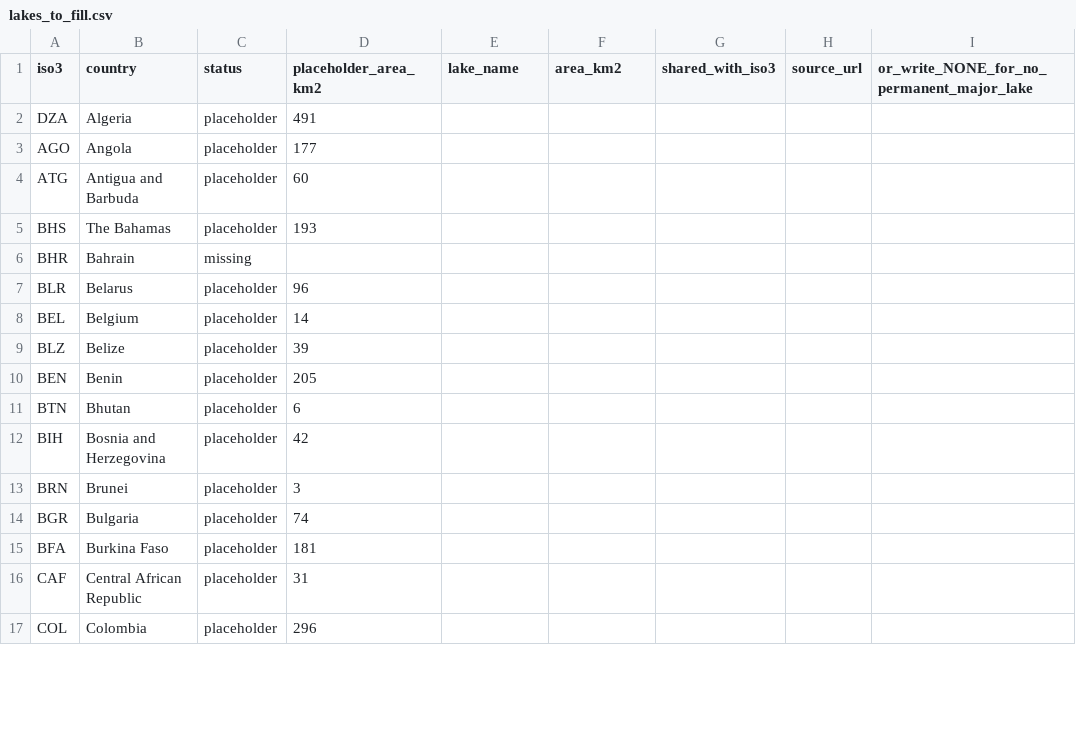
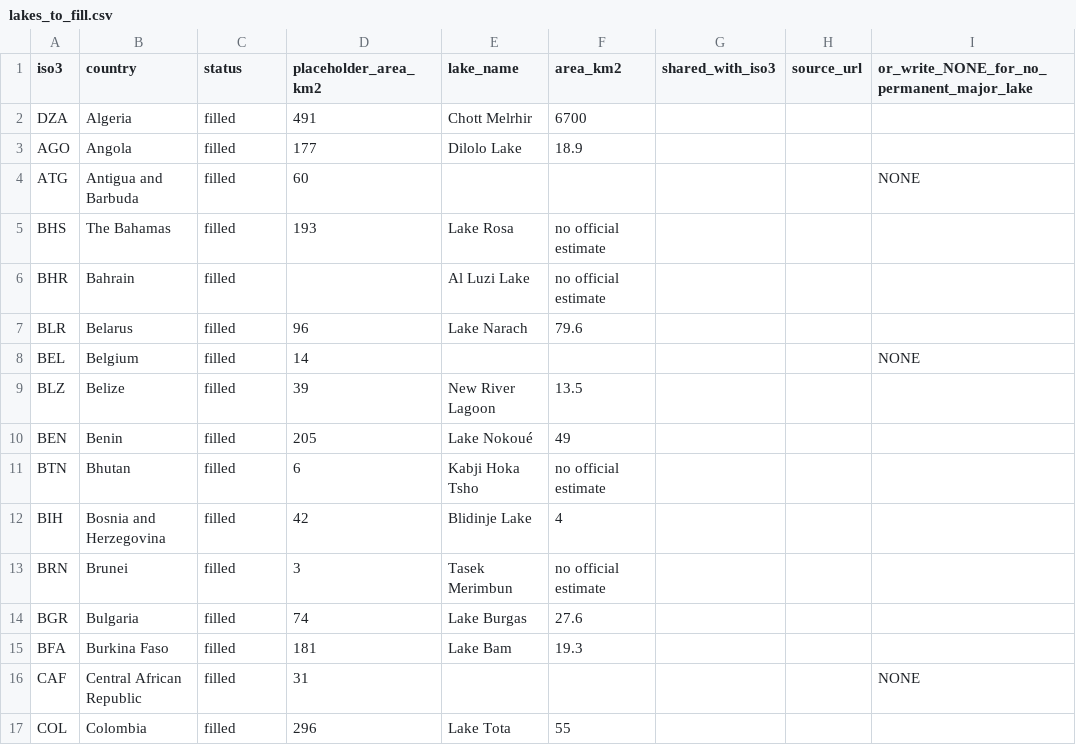
Before and after one commit to adam-hughes-dataviz/geopolitica, a CSV file: lakes_to_fill.csv, drawn as a sheet; only a part is shown; the diff covers the shown part only.

```diff
--- a/lakes_to_fill.csv
+++ b/lakes_to_fill.csv
@@ -1,17 +1,17 @@
 iso3,country,status,placeholder_area_km2,lake_name,area_km2,shared_with_iso3,source_url,or_write_NONE_for_no_permanent_major_lake
-DZA,Algeria,placeholder,491,,,,,
-AGO,Angola,placeholder,177,,,,,
-ATG,Antigua and Barbuda,placeholder,60,,,,,
-BHS,The Bahamas,placeholder,193,,,,,
-BHR,Bahrain,missing,,,,,,
-BLR,Belarus,placeholder,96,,,,,
-BEL,Belgium,placeholder,14,,,,,
-BLZ,Belize,placeholder,39,,,,,
-BEN,Benin,placeholder,205,,,,,
-BTN,Bhutan,placeholder,6,,,,,
-BIH,Bosnia and Herzegovina,placeholder,42,,,,,
-BRN,Brunei,placeholder,3,,,,,
-BGR,Bulgaria,placeholder,74,,,,,
-BFA,Burkina Faso,placeholder,181,,,,,
-CAF,Central African Republic,placeholder,31,,,,,
-COL,Colombia,placeholder,296,,,,,
+DZA,Algeria,filled,491,Chott Melrhir,6700,,,
+AGO,Angola,filled,177,Dilolo Lake,18.9,,,
+ATG,Antigua and Barbuda,filled,60,,,,,NONE
+BHS,The Bahamas,filled,193,Lake Rosa,no official estimate,,,
+BHR,Bahrain,filled,,Al Luzi Lake,no official estimate,,,
+BLR,Belarus,filled,96,Lake Narach,79.6,,,
+BEL,Belgium,filled,14,,,,,NONE
+BLZ,Belize,filled,39,New River Lagoon,13.5,,,
+BEN,Benin,filled,205,Lake Nokoué,49,,,
+BTN,Bhutan,filled,6,Kabji Hoka Tsho,no official estimate,,,
+BIH,Bosnia and Herzegovina,filled,42,Blidinje Lake,4,,,
+BRN,Brunei,filled,3,Tasek Merimbun,no official estimate,,,
+BGR,Bulgaria,filled,74,Lake Burgas,27.6,,,
+BFA,Burkina Faso,filled,181,Lake Bam,19.3,,,
+CAF,Central African Republic,filled,31,,,,,NONE
+COL,Colombia,filled,296,Lake Tota,55,,,
```
Also changed, not shown: 34 edited cells elsewhere in this file, 4 other files.
